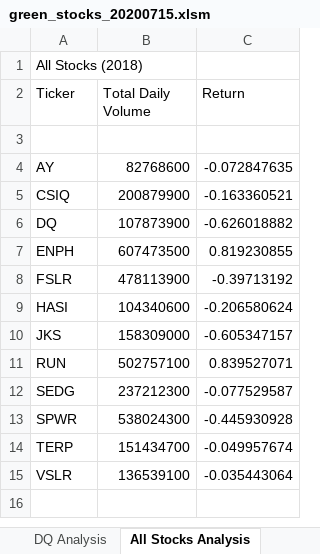
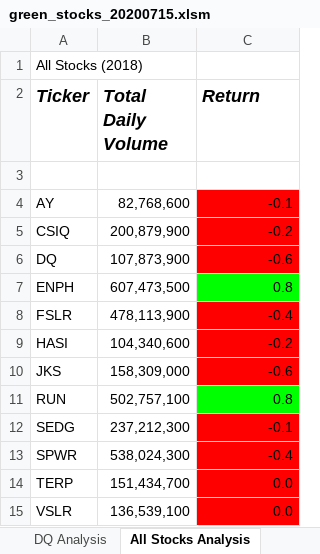
Before and after one commit to davidmcbee/stock-analysis, an Excel workbook: green_stocks_20200715.xlsm, sheet All Stocks Analysis, drawn as a sheet; values as stored, in another font and other column widths than the file's, no borders; the diff names each change by its address in the sheet, - before the commit and + after, or states it on an @@ line.

Commit message:
Add files via upload
More Changes

```diff
--- a/green_stocks_20200715.xlsm (sheet All Stocks Analysis)
+++ b/green_stocks_20200715.xlsm (sheet All Stocks Analysis)
@@ A2:C2 bold: off → on, italic: off → on, text size: larger @@
-B4 (Total Daily Volume): 82768600
+B4 (Total Daily Volume): 82,768,600
-C4 (Return): -0.072847635
+C4 (Return): -0.1
-C4:C6 fill: none
+C4:C6 fill: #FF0000
-B5 (Total Daily Volume): 200879900
+B5 (Total Daily Volume): 200,879,900
-C5 (Return): -0.163360521
+C5 (Return): -0.2
-B6 (Total Daily Volume): 107873900
+B6 (Total Daily Volume): 107,873,900
-C6 (Return): -0.626018882
+C6 (Return): -0.6
-B7 (Total Daily Volume): 607473500
+B7 (Total Daily Volume): 607,473,500
-C7 (Return): 0.819230855
+C7 (Return): 0.8
-C7 fill: none
+C7 fill: #00FF00
-B8 (Total Daily Volume): 478113900
+B8 (Total Daily Volume): 478,113,900
-C8 (Return): -0.39713192
+C8 (Return): -0.4
-C8:C10 fill: none
+C8:C10 fill: #FF0000
-B9 (Total Daily Volume): 104340600
+B9 (Total Daily Volume): 104,340,600
-C9 (Return): -0.206580624
+C9 (Return): -0.2
-B10 (Total Daily Volume): 158309000
+B10 (Total Daily Volume): 158,309,000
-C10 (Return): -0.605347157
+C10 (Return): -0.6
-B11 (Total Daily Volume): 502757100
+B11 (Total Daily Volume): 502,757,100
-C11 (Return): 0.839527071
+C11 (Return): 0.8
-C11 fill: none
+C11 fill: #00FF00
-B12 (Total Daily Volume): 237212300
+B12 (Total Daily Volume): 237,212,300
-C12 (Return): -0.077529587
+C12 (Return): -0.1
-C12:C15 fill: none
+C12:C15 fill: #FF0000
-B13 (Total Daily Volume): 538024300
+B13 (Total Daily Volume): 538,024,300
-C13 (Return): -0.445930928
+C13 (Return): -0.4
-B14 (Total Daily Volume): 151434700
+B14 (Total Daily Volume): 151,434,700
-C14 (Return): -0.049957674
+C14 (Return): 0.0
-B15 (Total Daily Volume): 136539100
+B15 (Total Daily Volume): 136,539,100
-C15 (Return): -0.035443064
+C15 (Return): 0.0
```
